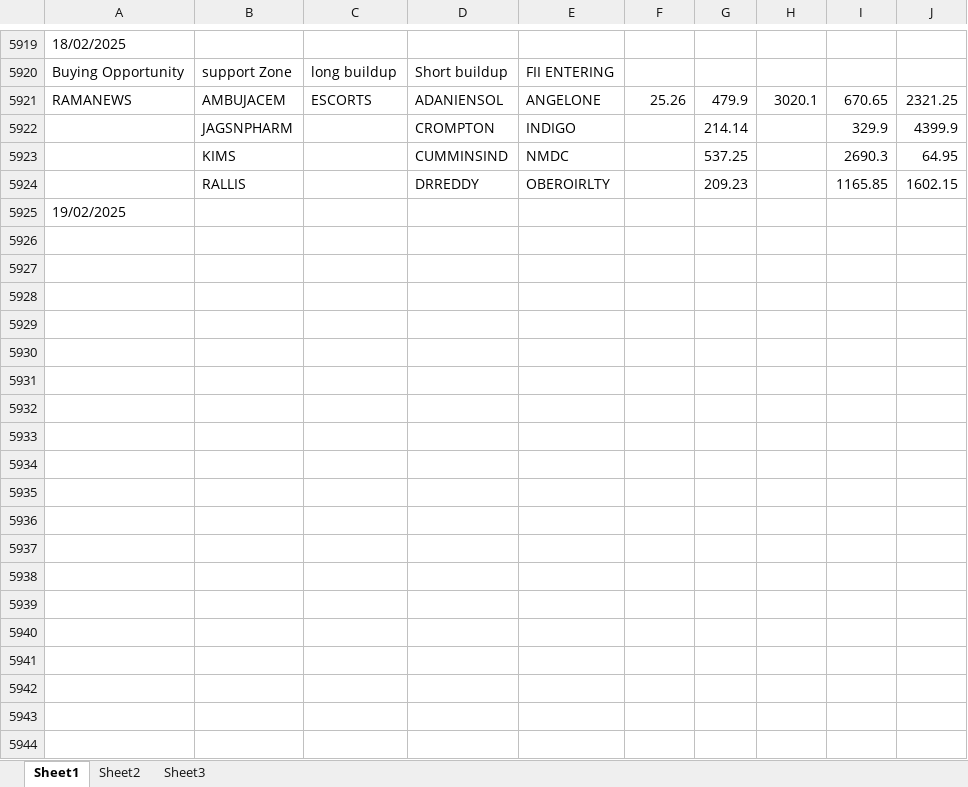
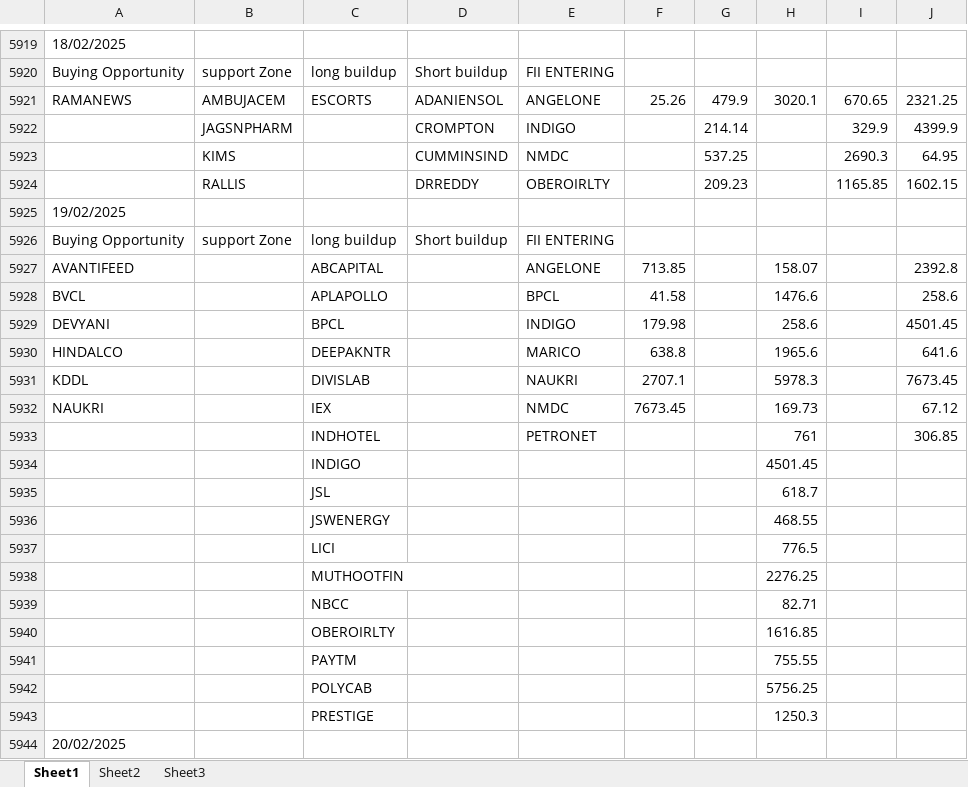
Before and after one commit to amirathor/Story, an Excel workbook: fii dii.xlsx, sheet Sheet1, drawn as a sheet; only a part is shown, gaps mark what is left out; values as stored, in another font and other column widths than the file's, no borders; the diff names each change by its address in the sheet, - before the commit and + after, or states it on an @@ line.

```diff
--- a/fii dii.xlsx (sheet Sheet1)
+++ b/fii dii.xlsx (sheet Sheet1)
+row 5926: Buying Opportunity | support Zone | long buildup | Short buildup | FII ENTERING
+row 5927: AVANTIFEED |  | ABCAPITAL |  | ANGELONE | 713.85 |  | 158.07 |  | 2392.8
+row 5928: BVCL |  | APLAPOLLO |  | BPCL | 41.58 |  | 1476.6 |  | 258.6
+row 5929: DEVYANI |  | BPCL |  | INDIGO | 179.98 |  | 258.6 |  | 4501.45
+row 5930: HINDALCO |  | DEEPAKNTR |  | MARICO | 638.8 |  | 1965.6 |  | 641.6
+row 5931: KDDL |  | DIVISLAB |  | NAUKRI | 2707.1 |  | 5978.3 |  | 7673.45
+row 5932: NAUKRI |  | IEX |  | NMDC | 7673.45 |  | 169.73 |  | 67.12
+row 5933:  |  | INDHOTEL |  | PETRONET |  |  | 761 |  | 306.85
+row 5934:  |  | INDIGO |  |  |  |  | 4501.45
+row 5935:  |  | JSL |  |  |  |  | 618.7
+row 5936:  |  | JSWENERGY |  |  |  |  | 468.55
+row 5937:  |  | LICI |  |  |  |  | 776.5
+row 5938:  |  | MUTHOOTFIN |  |  |  |  | 2276.25
+row 5939:  |  | NBCC |  |  |  |  | 82.71
+row 5940:  |  | OBEROIRLTY |  |  |  |  | 1616.85
+row 5941:  |  | PAYTM |  |  |  |  | 755.55
+row 5942:  |  | POLYCAB |  |  |  |  | 5756.25
+row 5943:  |  | PRESTIGE |  |  |  |  | 1250.3
+row 5944: 20/02/2025
```
Also changed, not shown: fidi.xlsx, 2 other files.
